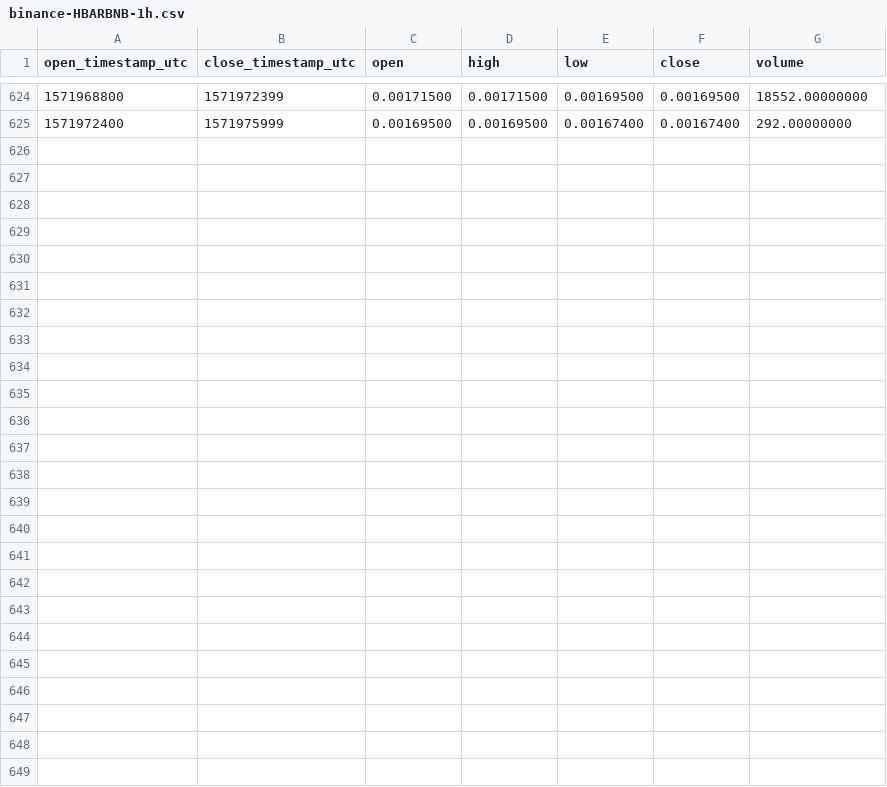
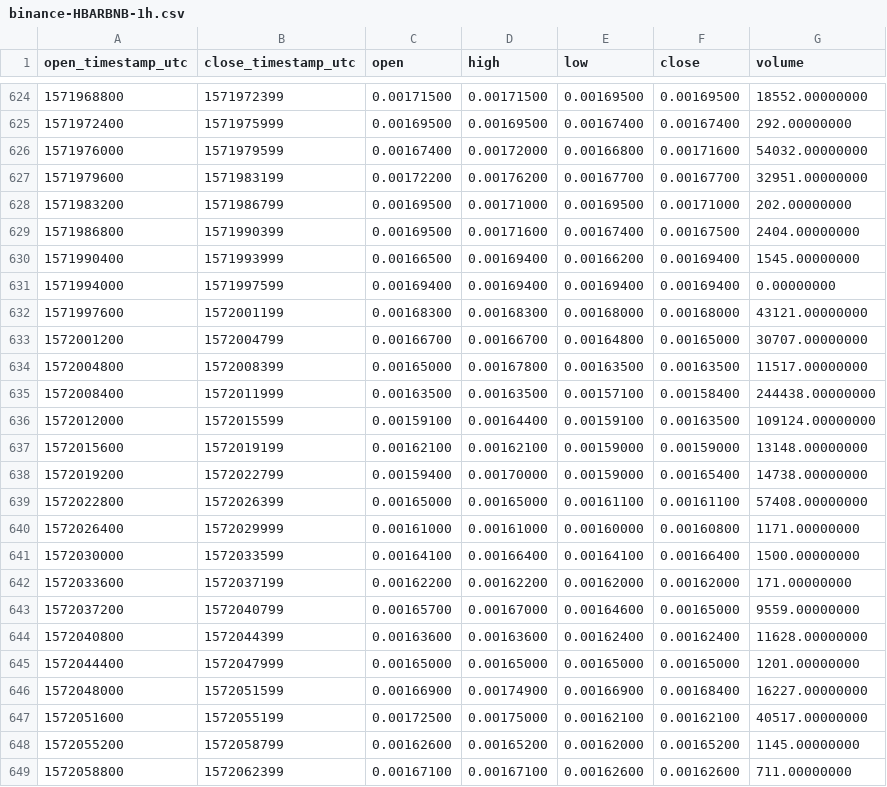
Before and after one commit to cryptobigbro/binance-HBARBNB, a CSV file: binance-HBARBNB-1h.csv, drawn as a sheet; only a part is shown, gaps mark what is left out; the diff names each change by its address in the sheet, - before the commit and + after, or states it on an @@ line.

Commit message:
Update OHLCV data.

```diff
--- a/binance-HBARBNB-1h.csv
+++ b/binance-HBARBNB-1h.csv
+row 626: 1571976000 | 1571979599 | 0.00167400 | 0.00172000 | 0.00166800 | 0.00171600 | 54032.00000000
+row 627: 1571979600 | 1571983199 | 0.00172200 | 0.00176200 | 0.00167700 | 0.00167700 | 32951.00000000
+row 628: 1571983200 | 1571986799 | 0.00169500 | 0.00171000 | 0.00169500 | 0.00171000 | 202.00000000
+row 629: 1571986800 | 1571990399 | 0.00169500 | 0.00171600 | 0.00167400 | 0.00167500 | 2404.00000000
+row 630: 1571990400 | 1571993999 | 0.00166500 | 0.00169400 | 0.00166200 | 0.00169400 | 1545.00000000
+row 631: 1571994000 | 1571997599 | 0.00169400 | 0.00169400 | 0.00169400 | 0.00169400 | 0.00000000
+row 632: 1571997600 | 1572001199 | 0.00168300 | 0.00168300 | 0.00168000 | 0.00168000 | 43121.00000000
+row 633: 1572001200 | 1572004799 | 0.00166700 | 0.00166700 | 0.00164800 | 0.00165000 | 30707.00000000
+row 634: 1572004800 | 1572008399 | 0.00165000 | 0.00167800 | 0.00163500 | 0.00163500 | 11517.00000000
+row 635: 1572008400 | 1572011999 | 0.00163500 | 0.00163500 | 0.00157100 | 0.00158400 | 244438.00000000
+row 636: 1572012000 | 1572015599 | 0.00159100 | 0.00164400 | 0.00159100 | 0.00163500 | 109124.00000000
+row 637: 1572015600 | 1572019199 | 0.00162100 | 0.00162100 | 0.00159000 | 0.00159000 | 13148.00000000
+row 638: 1572019200 | 1572022799 | 0.00159400 | 0.00170000 | 0.00159000 | 0.00165400 | 14738.00000000
+row 639: 1572022800 | 1572026399 | 0.00165000 | 0.00165000 | 0.00161100 | 0.00161100 | 57408.00000000
+row 640: 1572026400 | 1572029999 | 0.00161000 | 0.00161000 | 0.00160000 | 0.00160800 | 1171.00000000
+row 641: 1572030000 | 1572033599 | 0.00164100 | 0.00166400 | 0.00164100 | 0.00166400 | 1500.00000000
+row 642: 1572033600 | 1572037199 | 0.00162200 | 0.00162200 | 0.00162000 | 0.00162000 | 171.00000000
+row 643: 1572037200 | 1572040799 | 0.00165700 | 0.00167000 | 0.00164600 | 0.00165000 | 9559.00000000
+row 644: 1572040800 | 1572044399 | 0.00163600 | 0.00163600 | 0.00162400 | 0.00162400 | 11628.00000000
+row 645: 1572044400 | 1572047999 | 0.00165000 | 0.00165000 | 0.00165000 | 0.00165000 | 1201.00000000
+row 646: 1572048000 | 1572051599 | 0.00166900 | 0.00174900 | 0.00166900 | 0.00168400 | 16227.00000000
+row 647: 1572051600 | 1572055199 | 0.00172500 | 0.00175000 | 0.00162100 | 0.00162100 | 40517.00000000
+row 648: 1572055200 | 1572058799 | 0.00162600 | 0.00165200 | 0.00162000 | 0.00165200 | 1145.00000000
+row 649: 1572058800 | 1572062399 | 0.00167100 | 0.00167100 | 0.00162600 | 0.00162600 | 711.00000000
```
Also changed, not shown: binance-HBARBNB-1d.csv, 1 other file.
